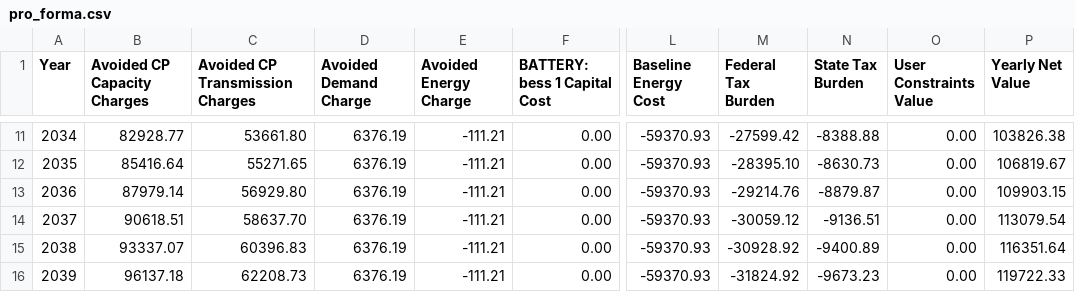
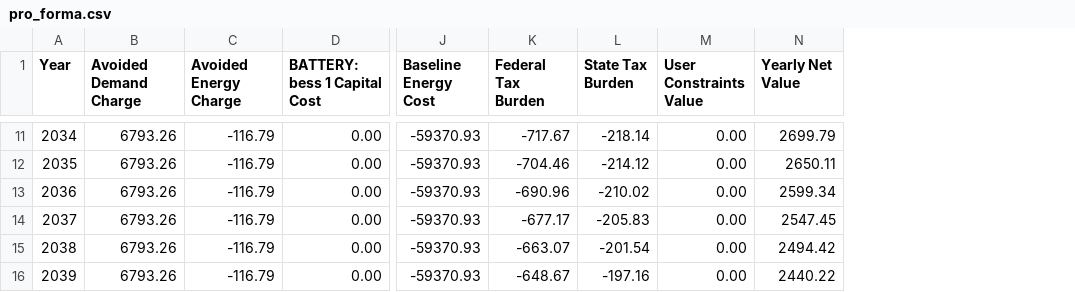
Before and after one commit to tylew/DER-VET, a CSV file: Results/facility_70/results/pro_forma.csv, drawn as a sheet; only a part is shown, gaps mark what is left out; removed rows and columns are numbered as before the commit, all else as after; the diff covers the shown part only; the diff names each change by its address in the sheet, - before the commit and + after, or states it on an @@ line.

```diff
--- a/Results/facility_70/results/pro_forma.csv
+++ b/Results/facility_70/results/pro_forma.csv
-column B (Avoided CP Capacity Charges), rows 11-16: 82928.77 | 85416.64 | 87979.14 | 90618.51 | 93337.07 | 96137.18
-column C (Avoided CP Transmission Charges), rows 11-16: 53661.80 | 55271.65 | 56929.80 | 58637.70 | 60396.83 | 62208.73
-B11:B16 (Avoided Demand Charge): 6376.19
+B11:B16 (Avoided Demand Charge): 6793.26
-C11:C16 (Avoided Energy Charge): -111.21
+C11:C16 (Avoided Energy Charge): -116.79
-K11 (Federal Tax Burden): -27599.42
+K11 (Federal Tax Burden): -717.67
-L11 (State Tax Burden): -8388.88
+L11 (State Tax Burden): -218.14
-N11 (Yearly Net Value): 103826.38
+N11 (Yearly Net Value): 2699.79
-K12 (Federal Tax Burden): -28395.10
+K12 (Federal Tax Burden): -704.46
-L12 (State Tax Burden): -8630.73
+L12 (State Tax Burden): -214.12
-N12 (Yearly Net Value): 106819.67
+N12 (Yearly Net Value): 2650.11
-K13 (Federal Tax Burden): -29214.76
+K13 (Federal Tax Burden): -690.96
-L13 (State Tax Burden): -8879.87
+L13 (State Tax Burden): -210.02
-N13 (Yearly Net Value): 109903.15
+N13 (Yearly Net Value): 2599.34
-K14 (Federal Tax Burden): -30059.12
+K14 (Federal Tax Burden): -677.17
-L14 (State Tax Burden): -9136.51
+L14 (State Tax Burden): -205.83
-N14 (Yearly Net Value): 113079.54
+N14 (Yearly Net Value): 2547.45
-K15 (Federal Tax Burden): -30928.92
+K15 (Federal Tax Burden): -663.07
-L15 (State Tax Burden): -9400.89
+L15 (State Tax Burden): -201.54
-N15 (Yearly Net Value): 116351.64
+N15 (Yearly Net Value): 2494.42
-K16 (Federal Tax Burden): -31824.92
+K16 (Federal Tax Burden): -648.67
-L16 (State Tax Burden): -9673.23
+L16 (State Tax Burden): -197.16
-N16 (Yearly Net Value): 119722.33
+N16 (Yearly Net Value): 2440.22
```
Also changed, not shown: 45 edited cells elsewhere in this file, Results/facility_70/results/bess_1_dispatch_map.csv, Results/facility_70/results/cost_benefit.csv, 40 other files.
